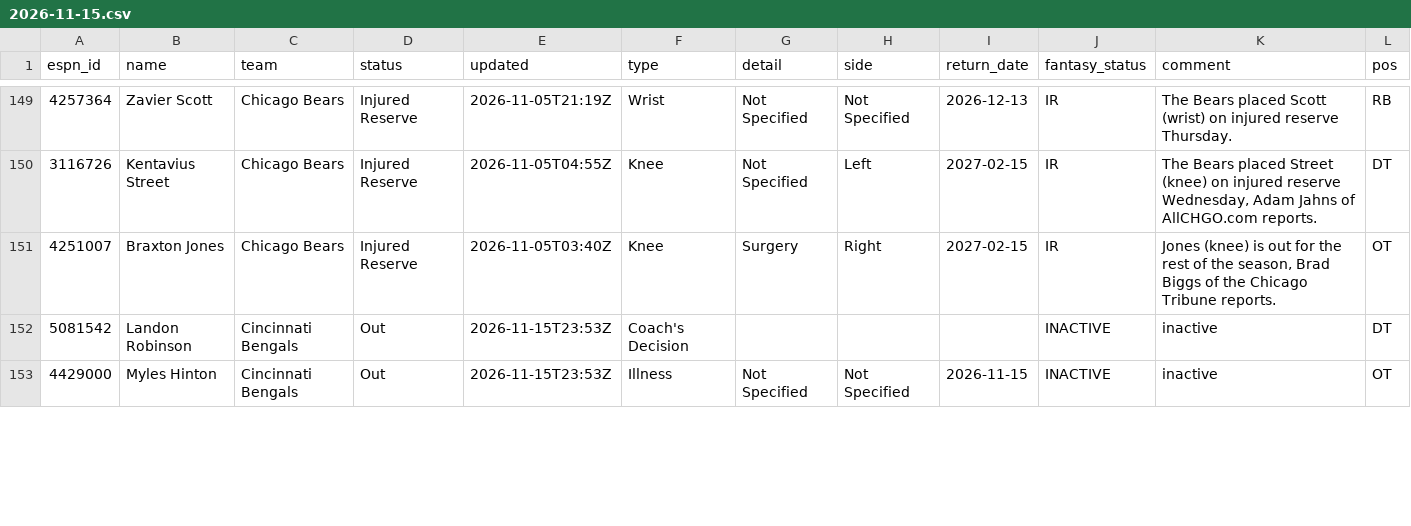
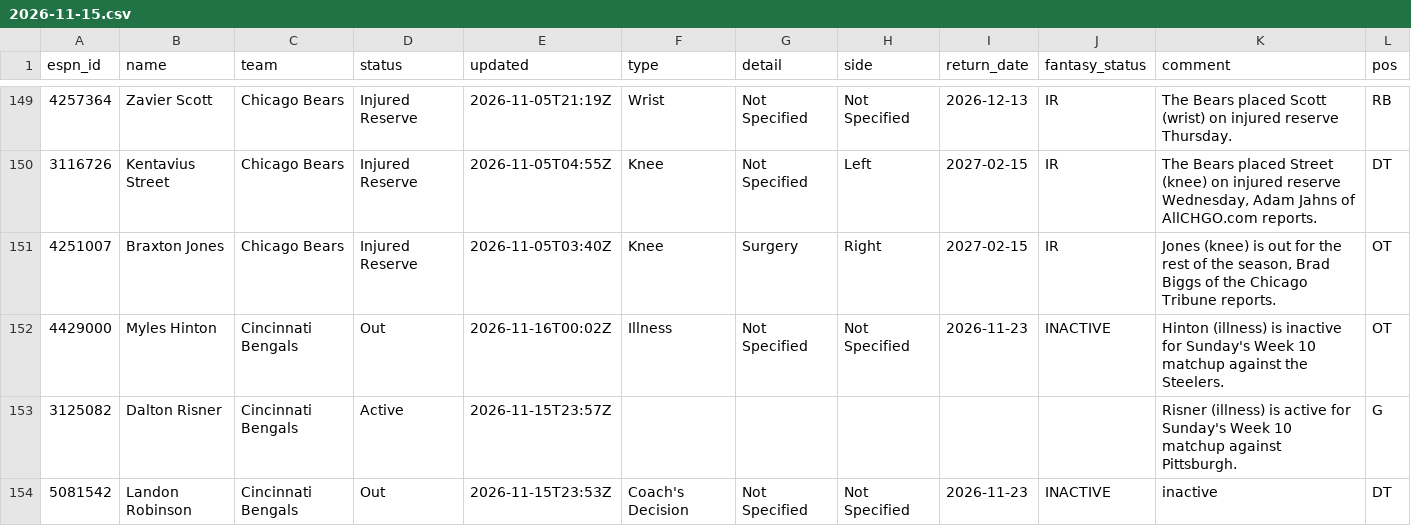
Before and after one commit to ChefJulio/nfl-edge, a CSV file: data/espn_injuries/2026-11-15.csv, drawn as a sheet; only a part is shown, gaps mark what is left out; the diff covers the shown part only.

```diff
--- a/data/espn_injuries/2026-11-15.csv
+++ b/data/espn_injuries/2026-11-15.csv
@@ -151,3 +151,4 @@ espn_id,name,team,status,updated,type,detail,side,return_date,fantasy_status,com
 4251007,Braxton Jones,Chicago Bears,Injured Reserve,2026-11-05T03:40Z,Knee,Surgery,Right,2027-02-15,IR,"Jones (knee) is out for the rest of the season, Brad Biggs of the Chicago Tribune reports.",OT
-5081542,Landon Robinson,Cincinnati Bengals,Out,2026-11-15T23:53Z,Coach's Decision,,,,INACTIVE,inactive,DT
-4429000,Myles Hinton,Cincinnati Bengals,Out,2026-11-15T23:53Z,Illness,Not Specified,Not Specified,2026-11-15,INACTIVE,inactive,OT
+4429000,Myles Hinton,Cincinnati Bengals,Out,2026-11-16T00:02Z,Illness,Not Specified,Not Specified,2026-11-23,INACTIVE,Hinton (illness) is inactive for Sunday's Week 10 matchup against the Steelers.,OT
+3125082,Dalton Risner,Cincinnati Bengals,Active,2026-11-15T23:57Z,,,,,,Risner (illness) is active for Sunday's Week 10 matchup against Pittsburgh.,G
+5081542,Landon Robinson,Cincinnati Bengals,Out,2026-11-15T23:53Z,Coach's Decision,Not Specified,Not Specified,2026-11-23,INACTIVE,inactive,DT
```
Also changed, not shown: 2 added rows, 3 removed rows and 18 edited cells elsewhere in this file, 3 other files.
